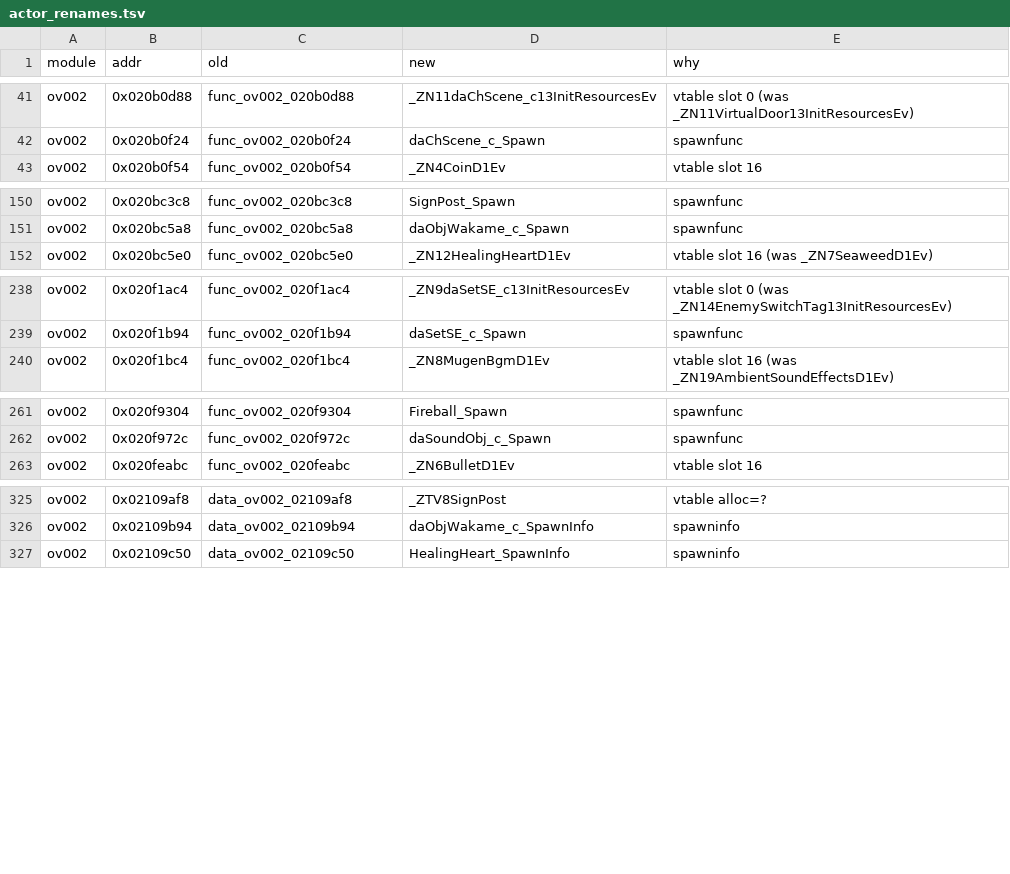
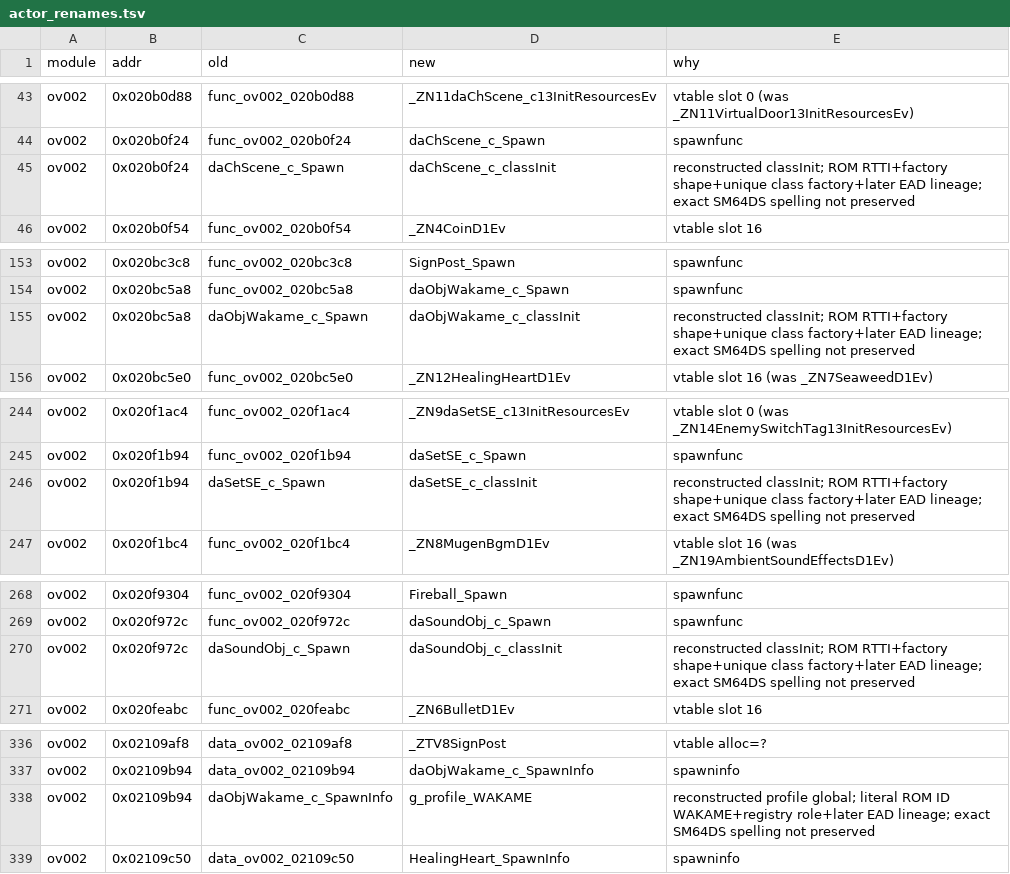
Before and after one commit to AdrianBros/sm64ds-decomp, a TSV file: symbols/actor_renames.tsv, drawn as a sheet; only a part is shown, gaps mark what is left out; the diff covers the shown part only.

```diff
--- a/symbols/actor_renames.tsv
+++ b/symbols/actor_renames.tsv
@@ -42,2 +44,3 @@ ov002	0x020b0d88	func_ov002_020b0d88	_ZN11daChScene_c13InitResourcesEv	vtable sl
 ov002	0x020b0f24	func_ov002_020b0f24	daChScene_c_Spawn	spawnfunc
+ov002	0x020b0f24	daChScene_c_Spawn	daChScene_c_classInit	reconstructed classInit; ROM RTTI+factory shape+unique class factory+later EAD lineage; exact SM64DS spelling not preserved
 ov002	0x020b0f54	func_ov002_020b0f54	_ZN4CoinD1Ev	vtable slot 16
@@ -151,2 +154,3 @@ ov002	0x020bc3c8	func_ov002_020bc3c8	SignPost_Spawn	spawnfunc
 ov002	0x020bc5a8	func_ov002_020bc5a8	daObjWakame_c_Spawn	spawnfunc
+ov002	0x020bc5a8	daObjWakame_c_Spawn	daObjWakame_c_classInit	reconstructed classInit; ROM RTTI+factory shape+unique class factory+later EAD lineage; exact SM64DS spelling not preserved
 ov002	0x020bc5e0	func_ov002_020bc5e0	_ZN12HealingHeartD1Ev	vtable slot 16 (was _ZN7SeaweedD1Ev)
@@ -239,2 +245,3 @@ ov002	0x020f1ac4	func_ov002_020f1ac4	_ZN9daSetSE_c13InitResourcesEv	vtable slot
 ov002	0x020f1b94	func_ov002_020f1b94	daSetSE_c_Spawn	spawnfunc
+ov002	0x020f1b94	daSetSE_c_Spawn	daSetSE_c_classInit	reconstructed classInit; ROM RTTI+factory shape+unique class factory+later EAD lineage; exact SM64DS spelling not preserved
 ov002	0x020f1bc4	func_ov002_020f1bc4	_ZN8MugenBgmD1Ev	vtable slot 16 (was _ZN19AmbientSoundEffectsD1Ev)
@@ -262,2 +269,3 @@ ov002	0x020f9304	func_ov002_020f9304	Fireball_Spawn	spawnfunc
 ov002	0x020f972c	func_ov002_020f972c	daSoundObj_c_Spawn	spawnfunc
+ov002	0x020f972c	daSoundObj_c_Spawn	daSoundObj_c_classInit	reconstructed classInit; ROM RTTI+factory shape+unique class factory+later EAD lineage; exact SM64DS spelling not preserved
 ov002	0x020feabc	func_ov002_020feabc	_ZN6BulletD1Ev	vtable slot 16
@@ -326,2 +337,3 @@ ov002	0x02109af8	data_ov002_02109af8	_ZTV8SignPost	vtable alloc=?
 ov002	0x02109b94	data_ov002_02109b94	daObjWakame_c_SpawnInfo	spawninfo
+ov002	0x02109b94	daObjWakame_c_SpawnInfo	g_profile_WAKAME	reconstructed profile global; literal ROM ID WAKAME+registry role+later EAD lineage; exact SM64DS spelling not preserved
 ov002	0x02109c50	data_ov002_02109c50	HealingHeart_SpawnInfo	spawninfo
```
Also changed, not shown: 11 added rows elsewhere in this file, 25 other files.
